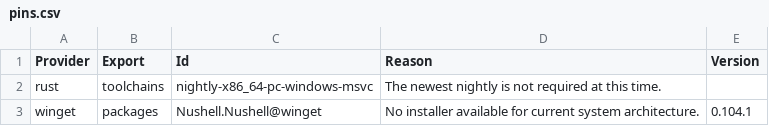
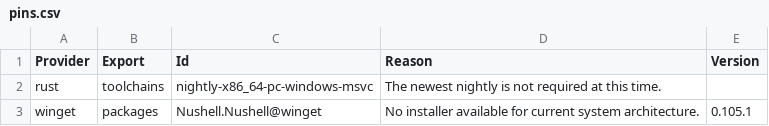
Before and after one commit to lancra/dotfiles, a CSV file: .local/share/software/pins.csv, drawn as a sheet.

Commit message:
winget: bump nushell pin version

```diff
--- a/.local/share/software/pins.csv
+++ b/.local/share/software/pins.csv
@@ -2,2 +2,2 @@ Provider,Export,Id,Reason,Version
 rust,toolchains,nightly-x86_64-pc-windows-msvc,The newest nightly is not required at this time.,
-winget,packages,Nushell.Nushell@winget,No installer available for current system architecture.,0.104.1
+winget,packages,Nushell.Nushell@winget,No installer available for current system architecture.,0.105.1
```
